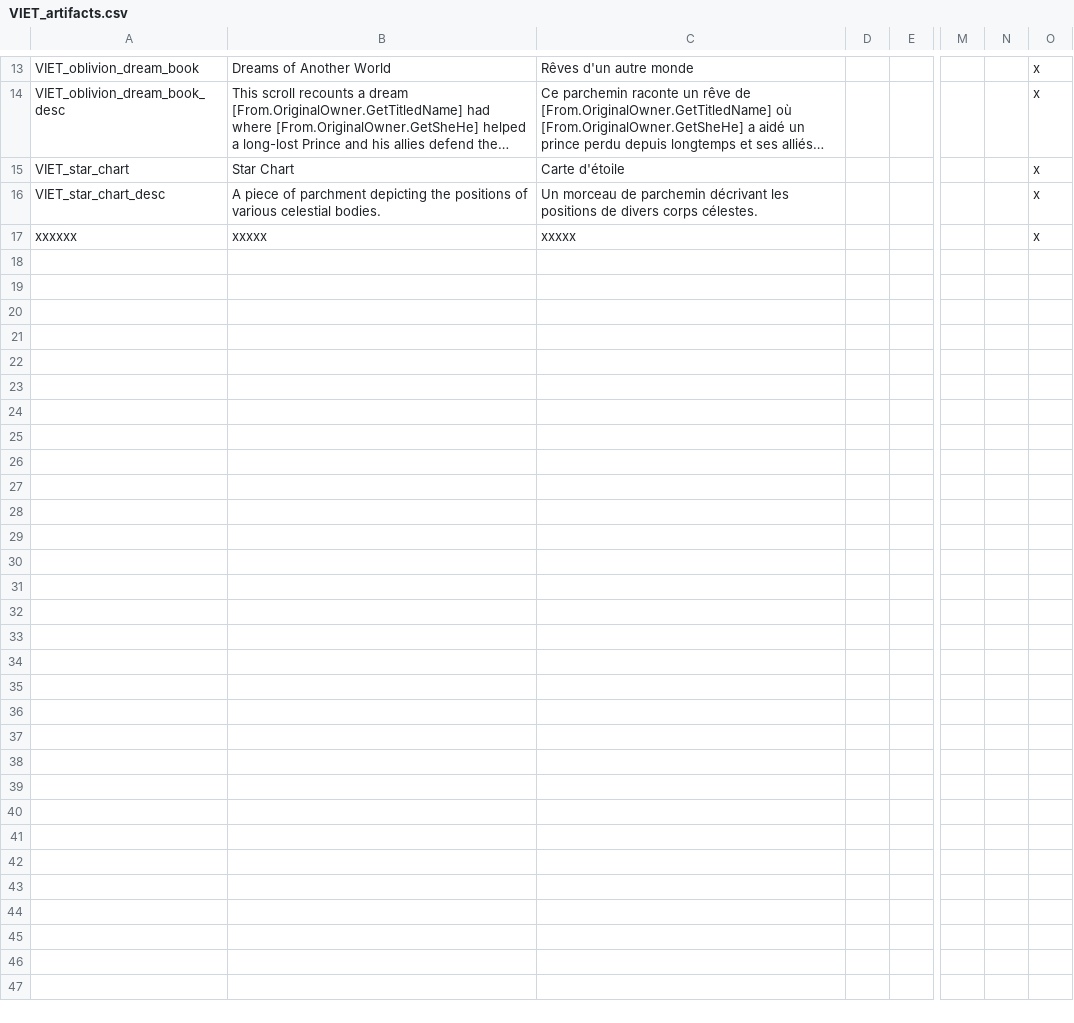
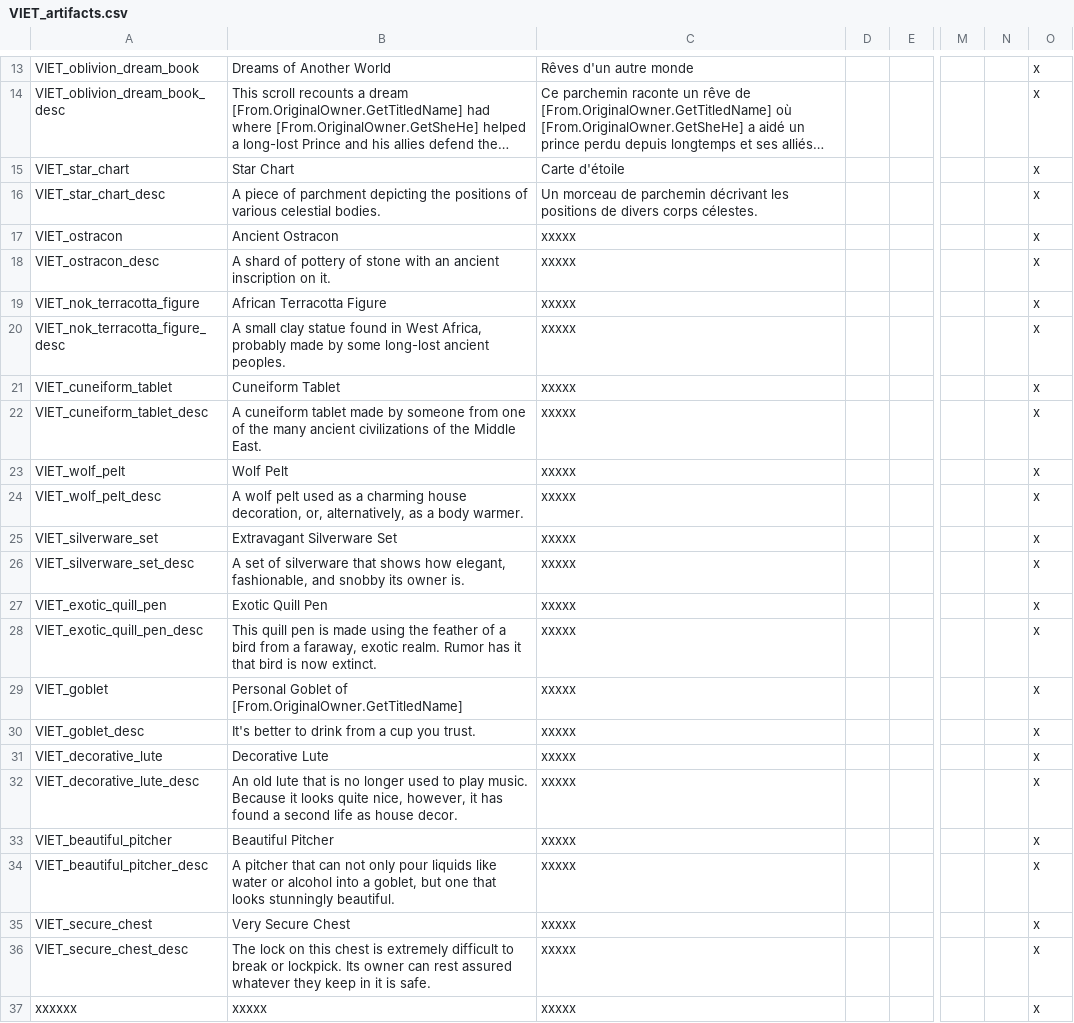
Before and after one commit to cybrxkhan/VIET-Events-Reborn, a CSV file: VIET Events/localisation/VIET_artifacts.csv, drawn as a sheet; only a part is shown, gaps mark what is left out; long unchanged cells end in …; rows hold the shown columns only; the diff names each change by its address in the sheet, - before the commit and + after, or states it on an @@ line.

Commit message:
New Clutter Artifacts Art

```diff
--- a/VIET Events/localisation/VIET_artifacts.csv
+++ b/VIET Events/localisation/VIET_artifacts.csv
+row 17: VIET_ostracon | Ancient Ostracon | xxxxx |  |  |  |  | x
+row 18: VIET_ostracon_desc | A shard of pottery of stone with an ancient inscription on it. | xxxxx |  |  |  |  | x
+row 19: VIET_nok_terracotta_figure | African Terracotta Figure | xxxxx |  |  |  |  | x
+row 20: VIET_nok_terracotta_figure_desc | A small clay statue found in West Africa, probably made by some long-lost ancient peoples. | xxxxx |  |  |  |  | x
+row 21: VIET_cuneiform_tablet | Cuneiform Tablet | xxxxx |  |  |  |  | x
+row 22: VIET_cuneiform_tablet_desc | A cuneiform tablet made by someone from one of the many ancient civilizations of the Middle East. | xxxxx |  |  |  |  | x
+row 23: VIET_wolf_pelt | Wolf Pelt | xxxxx |  |  |  |  | x
+row 24: VIET_wolf_pelt_desc | A wolf pelt used as a charming house decoration, or, alternatively, as a body warmer. | xxxxx |  |  |  |  | x
+row 25: VIET_silverware_set | Extravagant Silverware Set | xxxxx |  |  |  |  | x
+row 26: VIET_silverware_set_desc | A set of silverware that shows how elegant, fashionable, and snobby its owner is. | xxxxx |  |  |  |  | x
+row 27: VIET_exotic_quill_pen | Exotic Quill Pen | xxxxx |  |  |  |  | x
+row 28: VIET_exotic_quill_pen_desc | This quill pen is made using the feather of a bird from a faraway, exotic realm. Rumor has it that bird is now extinct. | xxxxx |  |  |  |  | x
+row 29: VIET_goblet | Personal Goblet of [From.OriginalOwner.GetTitledName] | xxxxx |  |  |  |  | x
+row 30: VIET_goblet_desc | It's better to drink from a cup you trust. | xxxxx |  |  |  |  | x
+row 31: VIET_decorative_lute | Decorative Lute | xxxxx |  |  |  |  | x
+row 32: VIET_decorative_lute_desc | An old lute that is no longer used to play music. Because it looks quite nice, however, it has found a second life as house decor. | xxxxx |  |  |  |  | x
+row 33: VIET_beautiful_pitcher | Beautiful Pitcher | xxxxx |  |  |  |  | x
+row 34: VIET_beautiful_pitcher_desc | A pitcher that can not only pour liquids like water or alcohol into a goblet, but one that looks stunningly beautiful. | xxxxx |  |  |  |  | x
+row 35: VIET_secure_chest | Very Secure Chest | xxxxx |  |  |  |  | x
+row 36: VIET_secure_chest_desc | The lock on this chest is extremely difficult to break or lockpick. Its owner can rest assured whatever they keep in it is safe. | xxxxx |  |  |  |  | x
```
Also changed, not shown: 22 other files.
